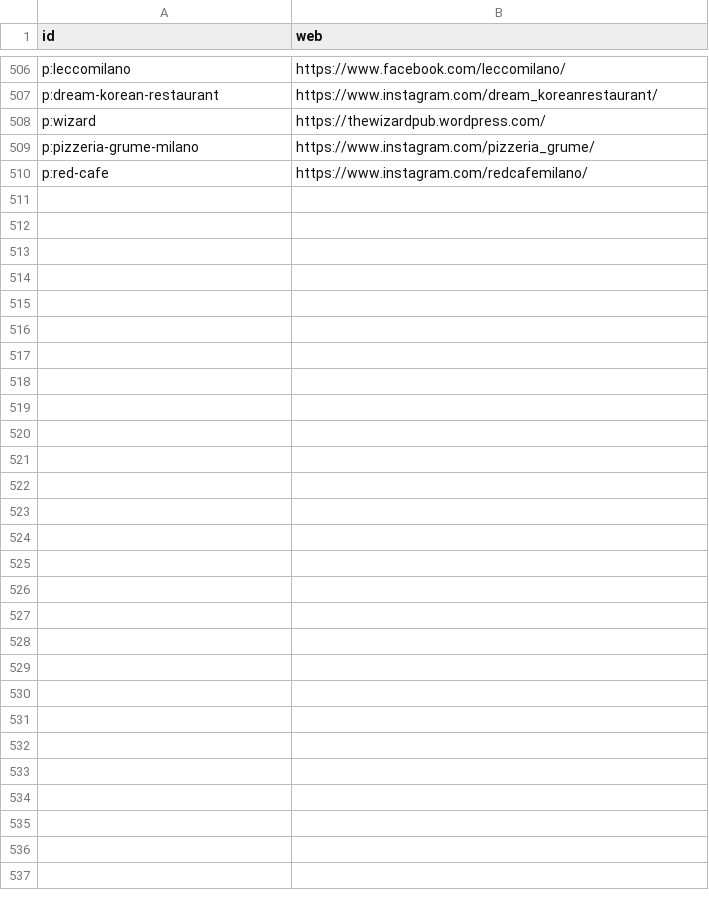
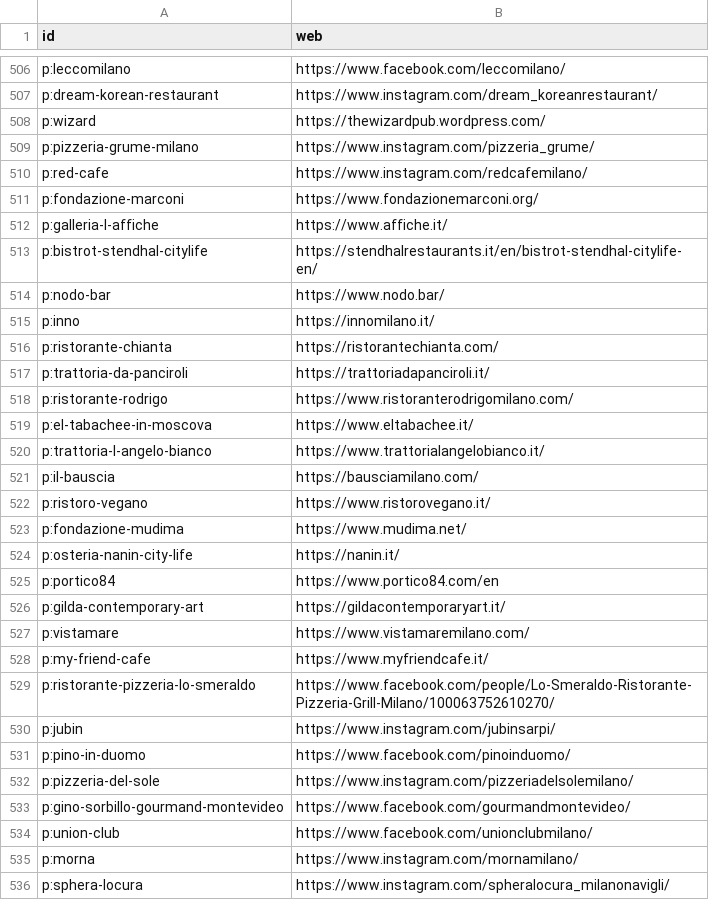
Before and after one commit to Wolf104/concit, a TSV file: supabase/seed/place_websites_2026-11-16.tsv, drawn as a sheet; only a part is shown, gaps mark what is left out; the diff names each change by its address in the sheet, - before the commit and + after, or states it on an @@ line.

```diff
--- a/supabase/seed/place_websites_2026-11-16.tsv
+++ b/supabase/seed/place_websites_2026-11-16.tsv
+row 511: p:fondazione-marconi | https://www.fondazionemarconi.org/
+row 512: p:galleria-l-affiche | https://www.affiche.it/
+row 513: p:bistrot-stendhal-citylife | https://stendhalrestaurants.it/en/bistrot-stendhal-citylife-en/
+row 514: p:nodo-bar | https://www.nodo.bar/
+row 515: p:inno | https://innomilano.it/
+row 516: p:ristorante-chianta | https://ristorantechianta.com/
+row 517: p:trattoria-da-panciroli | https://trattoriadapanciroli.it/
+row 518: p:ristorante-rodrigo | https://www.ristoranterodrigomilano.com/
+row 519: p:el-tabachee-in-moscova | https://www.eltabachee.it/
+row 520: p:trattoria-l-angelo-bianco | https://www.trattorialangelobianco.it/
+row 521: p:il-bauscia | https://bausciamilano.com/
+row 522: p:ristoro-vegano | https://www.ristorovegano.it/
+row 523: p:fondazione-mudima | https://www.mudima.net/
+row 524: p:osteria-nanin-city-life | https://nanin.it/
+row 525: p:portico84 | https://www.portico84.com/en
+row 526: p:gilda-contemporary-art | https://gildacontemporaryart.it/
+row 527: p:vistamare | https://www.vistamaremilano.com/
+row 528: p:my-friend-cafe | https://www.myfriendcafe.it/
+row 529: p:ristorante-pizzeria-lo-smeraldo | https://www.facebook.com/people/Lo-Smeraldo-Ristorante-Pizzeria-Grill-Milano/100063752610270/
+row 530: p:jubin | https://www.instagram.com/jubinsarpi/
+row 531: p:pino-in-duomo | https://www.facebook.com/pinoinduomo/
+row 532: p:pizzeria-del-sole | https://www.instagram.com/pizzeriadelsolemilano/
+row 533: p:gino-sorbillo-gourmand-montevideo | https://www.facebook.com/gourmandmontevideo/
+row 534: p:union-club | https://www.facebook.com/unionclubmilano/
+row 535: p:morna | https://www.instagram.com/mornamilano/
+row 536: p:sphera-locura | https://www.instagram.com/spheralocura_milanonavigli/
```
